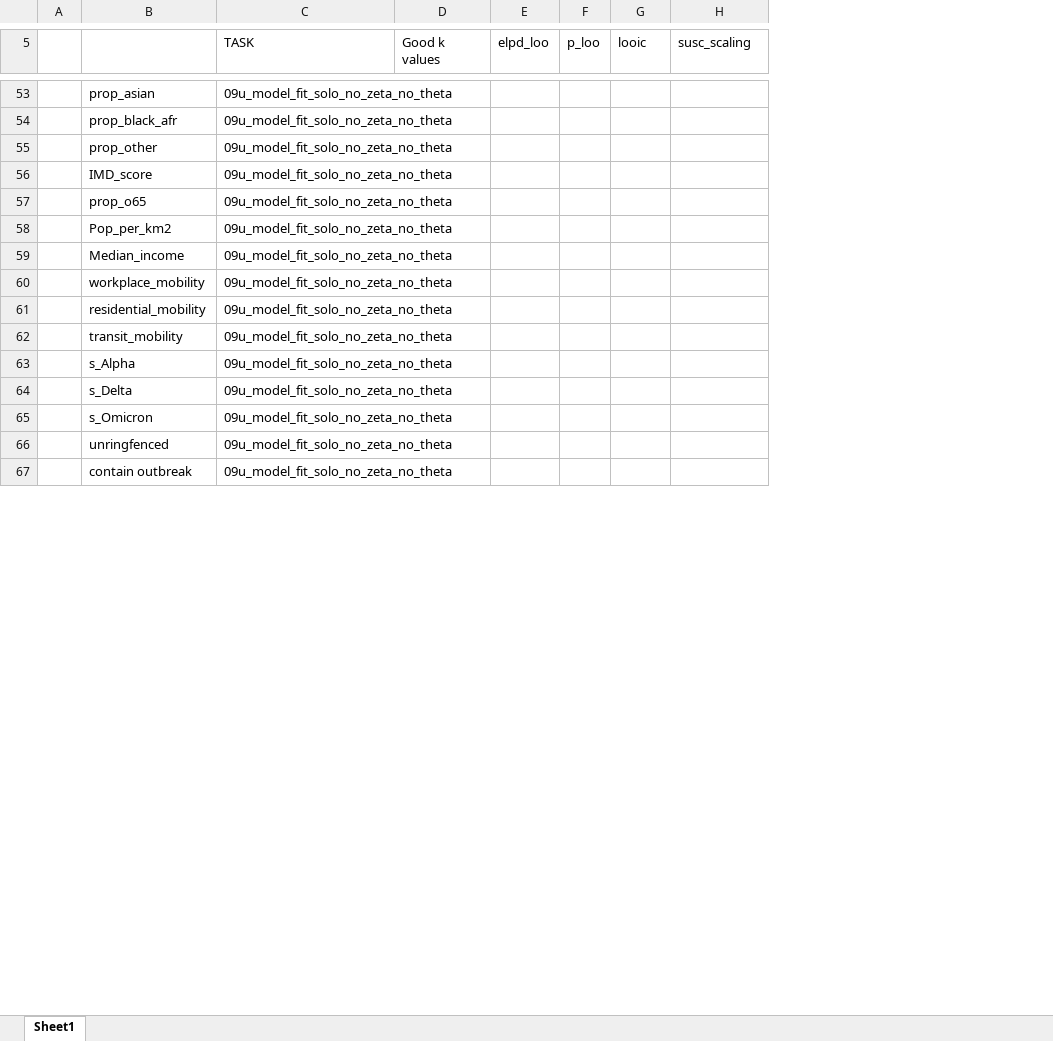
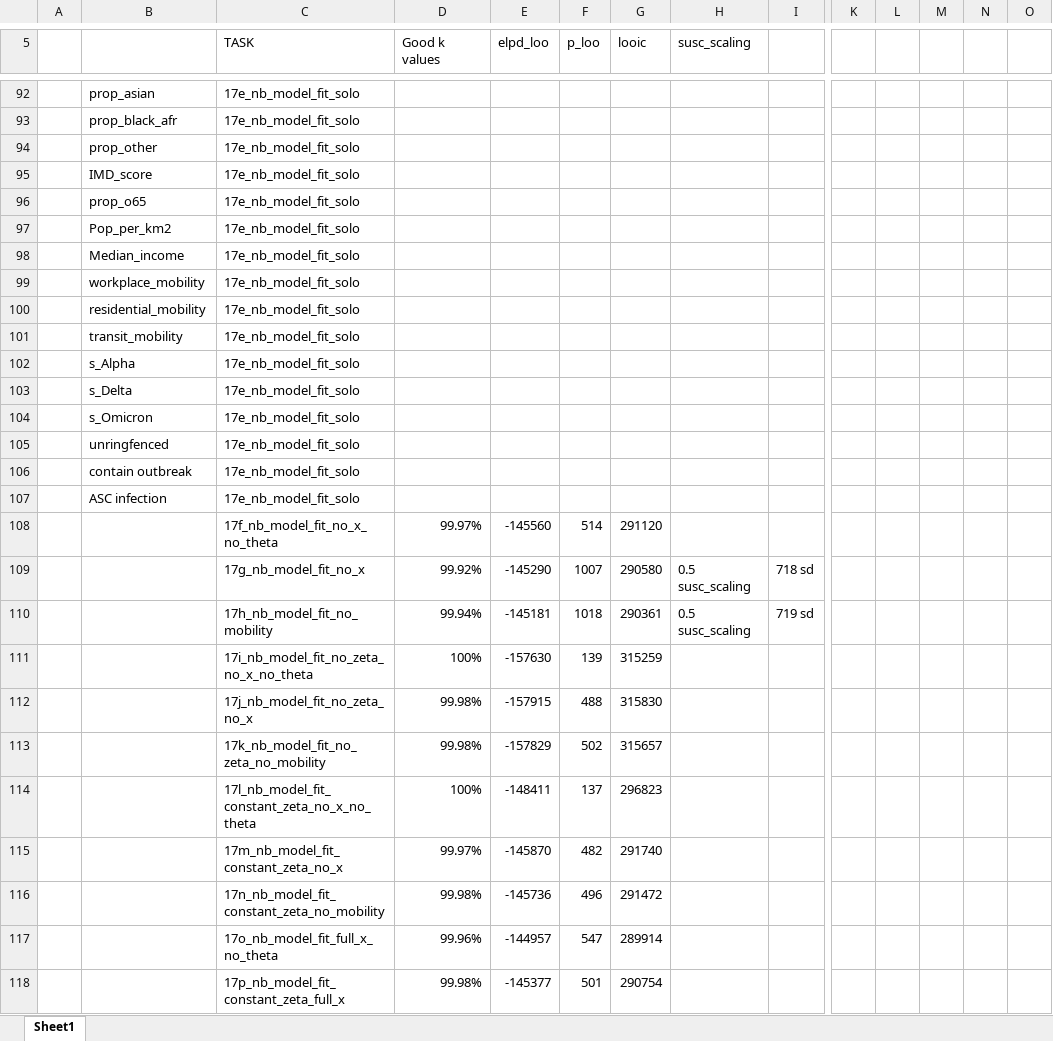
Before and after one commit to thomrawson/spatial_uk_covid, an Excel workbook: LOO_CV_numbers.xlsx, sheet Sheet1, drawn as a sheet; only a part is shown, gaps mark what is left out; values as stored, in another font and other column widths than the file's, no borders; conditional formats not drawn; addresses are those after the commit; rows hold the shown columns only; the diff covers the shown part only; the diff names each change by its address in the sheet, - before the commit and + after, or states it on an @@ line.

```diff
--- a/LOO_CV_numbers.xlsx (sheet Sheet1)
+++ b/LOO_CV_numbers.xlsx (sheet Sheet1)
+column I, empty
+column K, empty
+column L, empty
+column M, empty
+column N, empty
+column O, empty
-C92:C106 (TASK): 09u_model_fit_solo_no_zeta_no_theta
+C92:C106 (TASK): 17e_nb_model_fit_solo
+row 107:  | ASC infection | 17e_nb_model_fit_solo
+row 108:  |  | 17f_nb_model_fit_no_x_no_theta | 99.97% | -145560 | 514 | 291120
+row 109:  |  | 17g_nb_model_fit_no_x | 99.92% | -145290 | 1007 | 290580 | 0.5 susc_scaling | 718 sd
+row 110:  |  | 17h_nb_model_fit_no_mobility | 99.94% | -145181 | 1018 | 290361 | 0.5 susc_scaling | 719 sd
+row 111:  |  | 17i_nb_model_fit_no_zeta_no_x_no_theta | 100% | -157630 | 139 | 315259
+row 112:  |  | 17j_nb_model_fit_no_zeta_no_x | 99.98% | -157915 | 488 | 315830
+row 113:  |  | 17k_nb_model_fit_no_zeta_no_mobility | 99.98% | -157829 | 502 | 315657
+row 114:  |  | 17l_nb_model_fit_constant_zeta_no_x_no_theta | 100% | -148411 | 137 | 296823
+row 115:  |  | 17m_nb_model_fit_constant_zeta_no_x | 99.97% | -145870 | 482 | 291740
+row 116:  |  | 17n_nb_model_fit_constant_zeta_no_mobility | 99.98% | -145736 | 496 | 291472
+row 117:  |  | 17o_nb_model_fit_full_x_no_theta | 99.96% | -144957 | 547 | 289914
+row 118:  |  | 17p_nb_model_fit_constant_zeta_full_x | 99.98% | -145377 | 501 | 290754
```
Also changed, not shown: 92 added rows and 1 edited cell elsewhere in this sheet.
